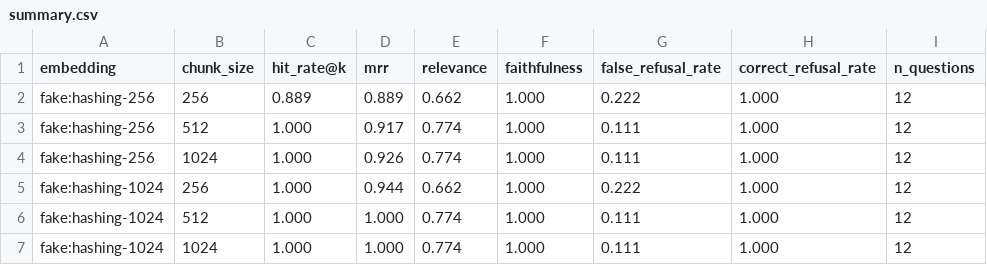
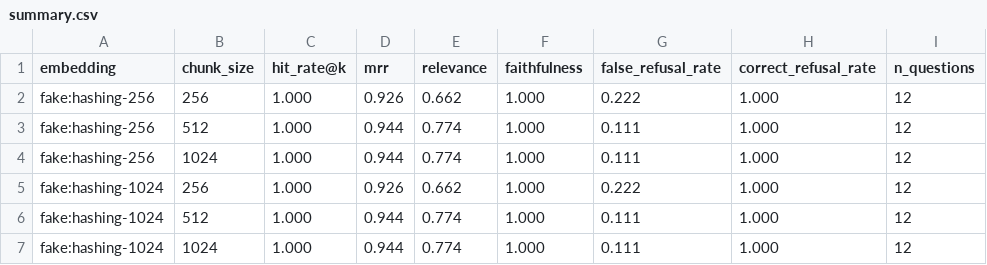
Before and after one commit to rajanSaini12/documind-rag, a CSV file: eval/results/offline_fake/summary.csv, drawn as a sheet.

```diff
--- a/eval/results/offline_fake/summary.csv
+++ b/eval/results/offline_fake/summary.csv
@@ -1,7 +1,7 @@
 embedding,chunk_size,hit_rate@k,mrr,relevance,faithfulness,false_refusal_rate,correct_refusal_rate,n_questions
-fake:hashing-256,256,0.889,0.889,0.662,1.000,0.222,1.000,12
-fake:hashing-256,512,1.000,0.917,0.774,1.000,0.111,1.000,12
-fake:hashing-256,1024,1.000,0.926,0.774,1.000,0.111,1.000,12
-fake:hashing-1024,256,1.000,0.944,0.662,1.000,0.222,1.000,12
-fake:hashing-1024,512,1.000,1.000,0.774,1.000,0.111,1.000,12
-fake:hashing-1024,1024,1.000,1.000,0.774,1.000,0.111,1.000,12
+fake:hashing-256,256,1.000,0.926,0.662,1.000,0.222,1.000,12
+fake:hashing-256,512,1.000,0.944,0.774,1.000,0.111,1.000,12
+fake:hashing-256,1024,1.000,0.944,0.774,1.000,0.111,1.000,12
+fake:hashing-1024,256,1.000,0.926,0.662,1.000,0.222,1.000,12
+fake:hashing-1024,512,1.000,0.944,0.774,1.000,0.111,1.000,12
+fake:hashing-1024,1024,1.000,0.944,0.774,1.000,0.111,1.000,12
```
Also changed, not shown: eval/results/offline_fake/per_question.csv, 4 other files.
